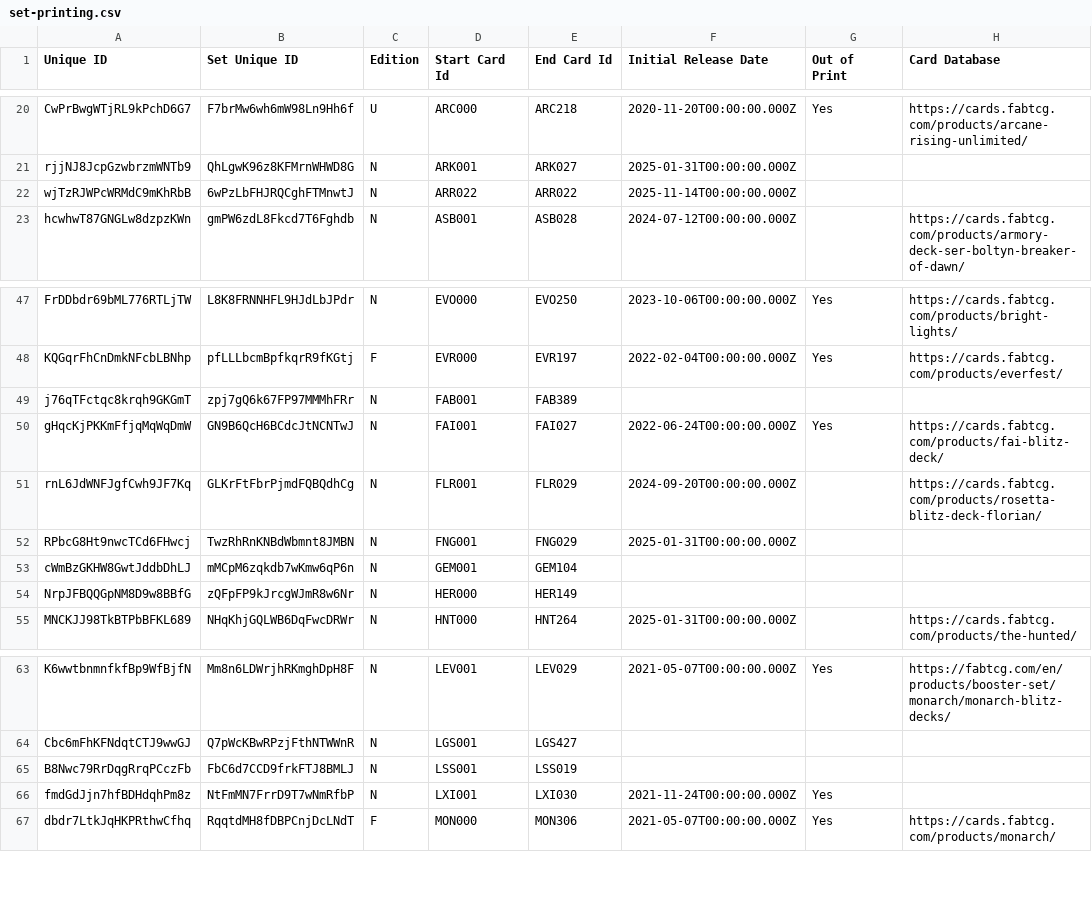
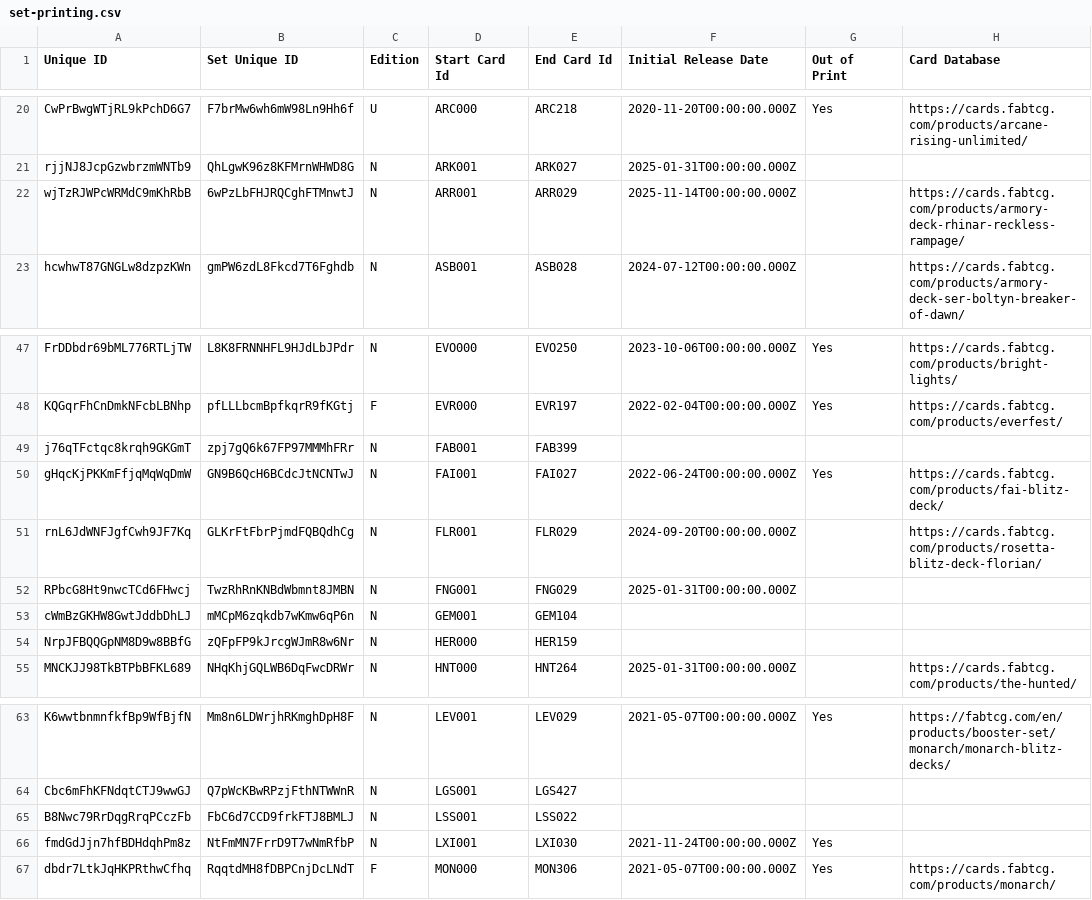
Before and after one commit to oliger/flesh-and-blood-cards, a CSV file: csvs/english/set-printing.csv, drawn as a sheet; only a part is shown, gaps mark what is left out; the diff names each change by its address in the sheet, - before the commit and + after, or states it on an @@ line.

```diff
--- a/csvs/english/set-printing.csv
+++ b/csvs/english/set-printing.csv
-D22 (Start Card Id): ARR022
+D22 (Start Card Id): ARR001
-E22 (End Card Id): ARR022
+E22 (End Card Id): ARR029
-H22 (Card Database): (empty)
+H22 (Card Database): https://cards.fabtcg.com/products/armory-deck-rhinar-reckless-rampage/
-E49 (End Card Id): FAB389
+E49 (End Card Id): FAB399
-E54 (End Card Id): HER149
+E54 (End Card Id): HER159
-E65 (End Card Id): LSS019
+E65 (End Card Id): LSS022
```
Also changed, not shown: csvs/english/artist.csv, csvs/english/card-face-association.csv, 8 other files.
